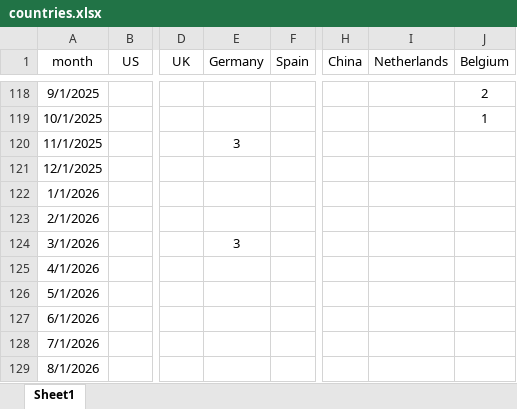
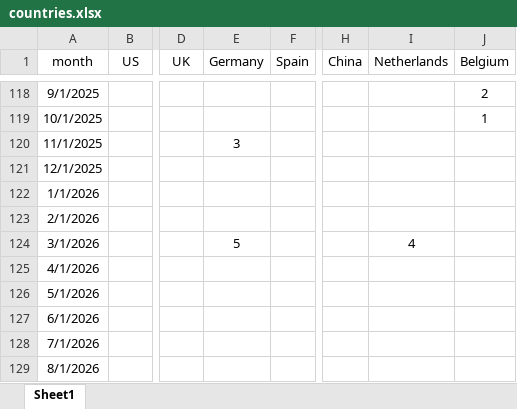
Before and after one commit to rufi77/sport, an Excel workbook: data/countries.xlsx, sheet Sheet1, drawn as a sheet; only a part is shown, gaps mark what is left out; values as stored, in another font and other column widths than the file's, no borders; the diff names each change by its address in the sheet, - before the commit and + after, or states it on an @@ line.

```diff
--- a/data/countries.xlsx (sheet Sheet1)
+++ b/data/countries.xlsx (sheet Sheet1)
-E124 (Germany): 3
+E124 (Germany): 5
-I124 (Netherlands): (empty)
+I124 (Netherlands): 4
```
Also changed, not shown: 6 other files.
